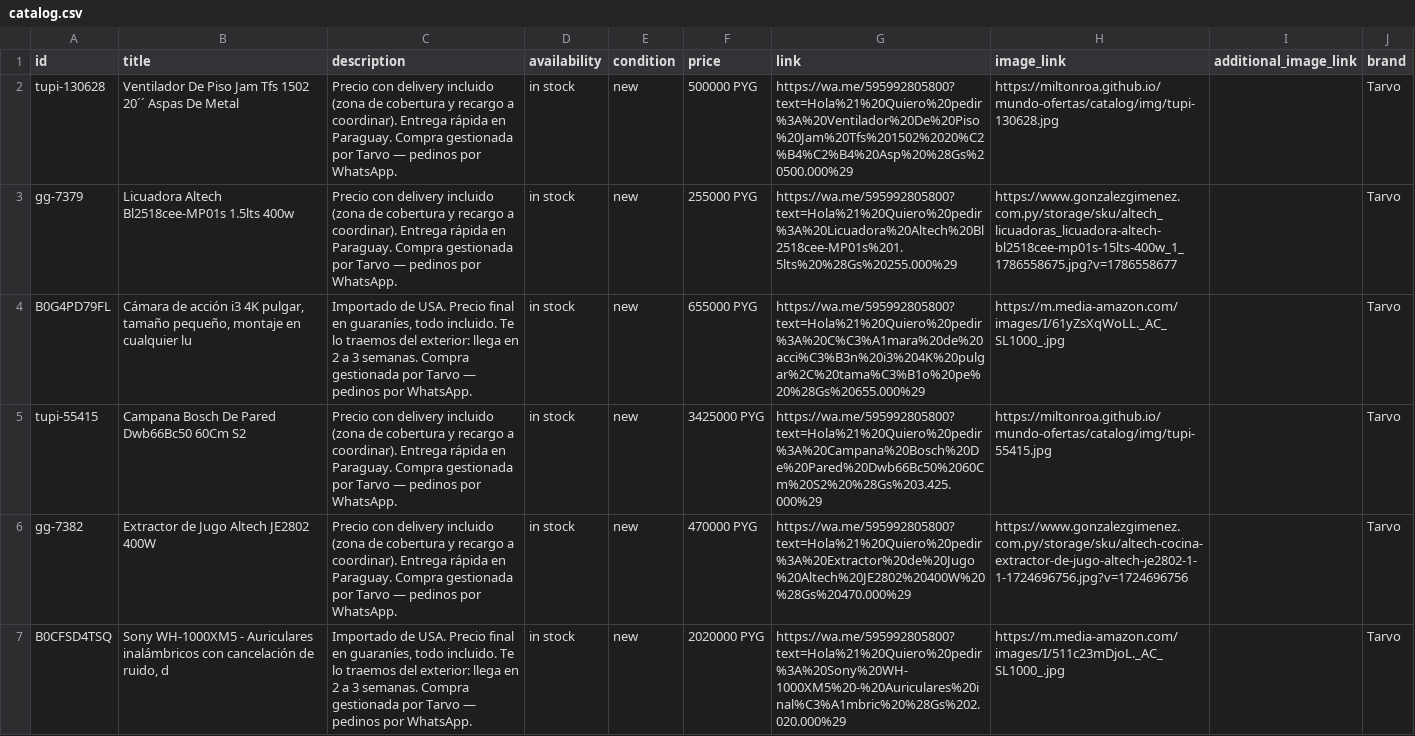
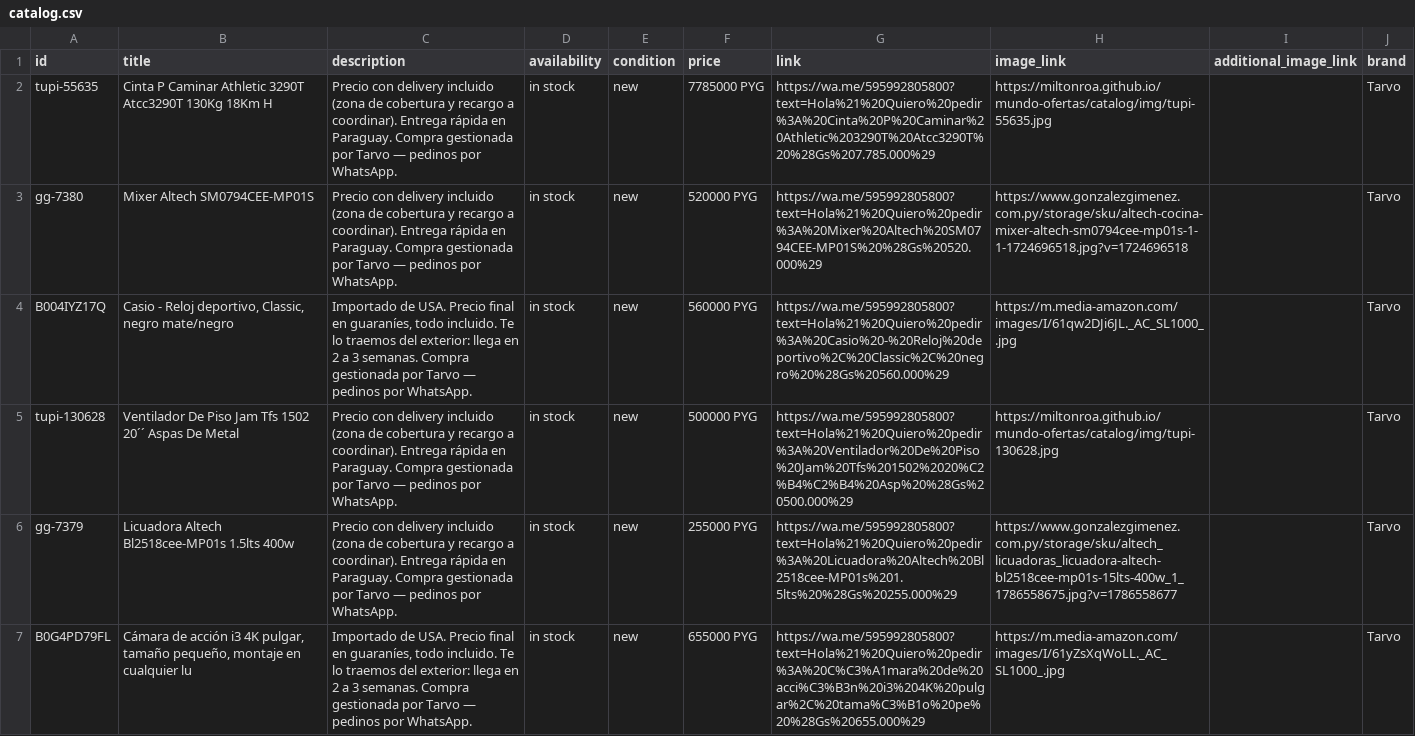
Before and after one commit to MiltonRoa/mundo-ofertas, a CSV file: catalog/catalog.csv, drawn as a sheet; only a part is shown; the shorter side is filled out with more unchanged rows; the diff names each change by its address in the sheet, - before the commit and + after, or states it on an @@ line.

Commit message:
catalogo: 69 productos

```diff
--- a/catalog/catalog.csv
+++ b/catalog/catalog.csv
+row 2: tupi-55635 | Cinta P Caminar Athletic 3290T Atcc3290T 130Kg 18Km H | Precio con delivery incluido (zona de cobertura y recargo a coordinar). Entrega rápida en Paraguay. Compra gestionada por Tarvo — pedinos por WhatsApp. | in stock | new | 7785000 PYG | https://wa.me/595992805800?text=Hola%21%20Quiero%20pedir%3A%20Cinta%20P%20Caminar%20Athletic%203290T%20Atcc3290T%20%28Gs%207.785.000%29 | https://miltonroa.github.io/mundo-ofertas/catalog/img/tupi-55635.jpg |  | Tarvo
+row 3: gg-7380 | Mixer Altech SM0794CEE-MP01S | Precio con delivery incluido (zona de cobertura y recargo a coordinar). Entrega rápida en Paraguay. Compra gestionada por Tarvo — pedinos por WhatsApp. | in stock | new | 520000 PYG | https://wa.me/595992805800?text=Hola%21%20Quiero%20pedir%3A%20Mixer%20Altech%20SM0794CEE-MP01S%20%28Gs%20520.000%29 | https://www.gonzalezgimenez.com.py/storage/sku/altech-cocina-mixer-altech-sm0794cee-mp01s-1-1-1724696518.jpg?v=1724696518 |  | Tarvo
+row 4: B004IYZ17Q | Casio - Reloj deportivo, Classic, negro mate/negro | Importado de USA. Precio final en guaraníes, todo incluido. Te lo traemos del exterior: llega en 2 a 3 semanas. Compra gestionada por Tarvo — pedinos por WhatsApp. | in stock | new | 560000 PYG | https://wa.me/595992805800?text=Hola%21%20Quiero%20pedir%3A%20Casio%20-%20Reloj%20deportivo%2C%20Classic%2C%20negro%20%28Gs%20560.000%29 | https://m.media-amazon.com/images/I/61qw2DJi6JL._AC_SL1000_.jpg |  | Tarvo
```
